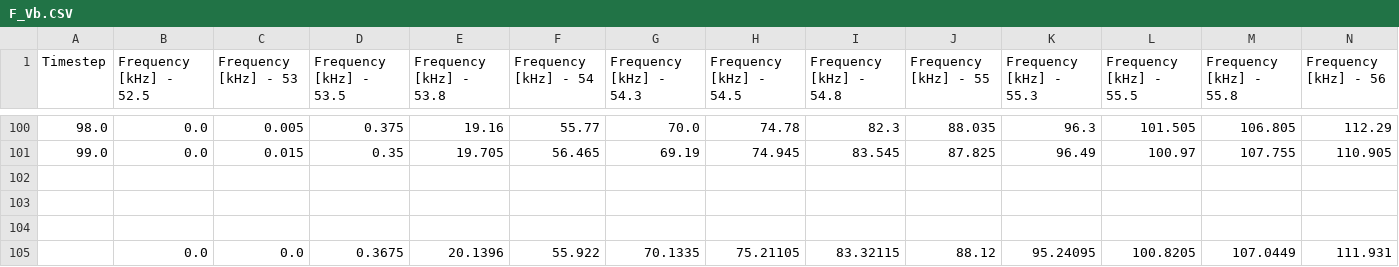
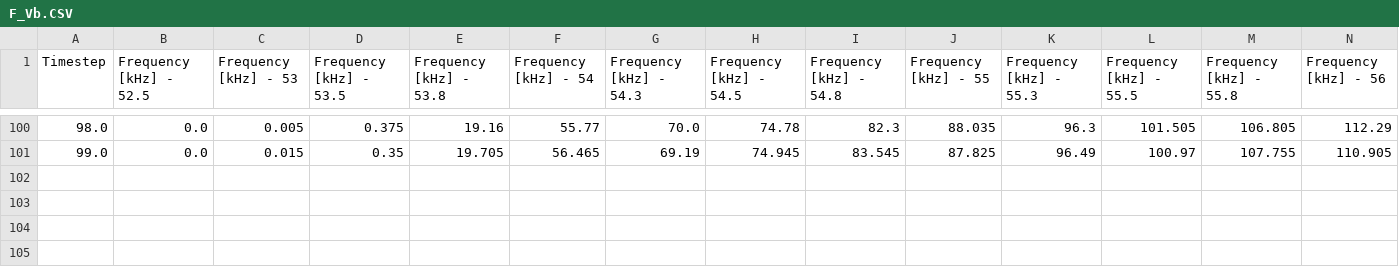
Before and after one commit to Pavar0tty/Laboratorio_SiPM, a CSV file: Esperimento/Parte 1/Analisi Freq_Vb/F_Vb.CSV, drawn as a sheet; only a part is shown, gaps mark what is left out; the diff names each change by its address in the sheet, - before the commit and + after, or states it on an @@ line.

```diff
--- a/Esperimento/Parte 1/Analisi Freq_Vb/F_Vb.CSV
+++ b/Esperimento/Parte 1/Analisi Freq_Vb/F_Vb.CSV
-row 102: (empty)
-row 103: (empty)
-row 104: (empty)
-row 105:  | 0.0 | 0.0 | 0.3675 | 20.1396 | 55.922 | 70.1335 | 75.21105 | 83.32115 | 88.12 | 95.24095 | 100.8205 | 107.0449 | 111.931
```
Also changed, not shown: 2 other files.
